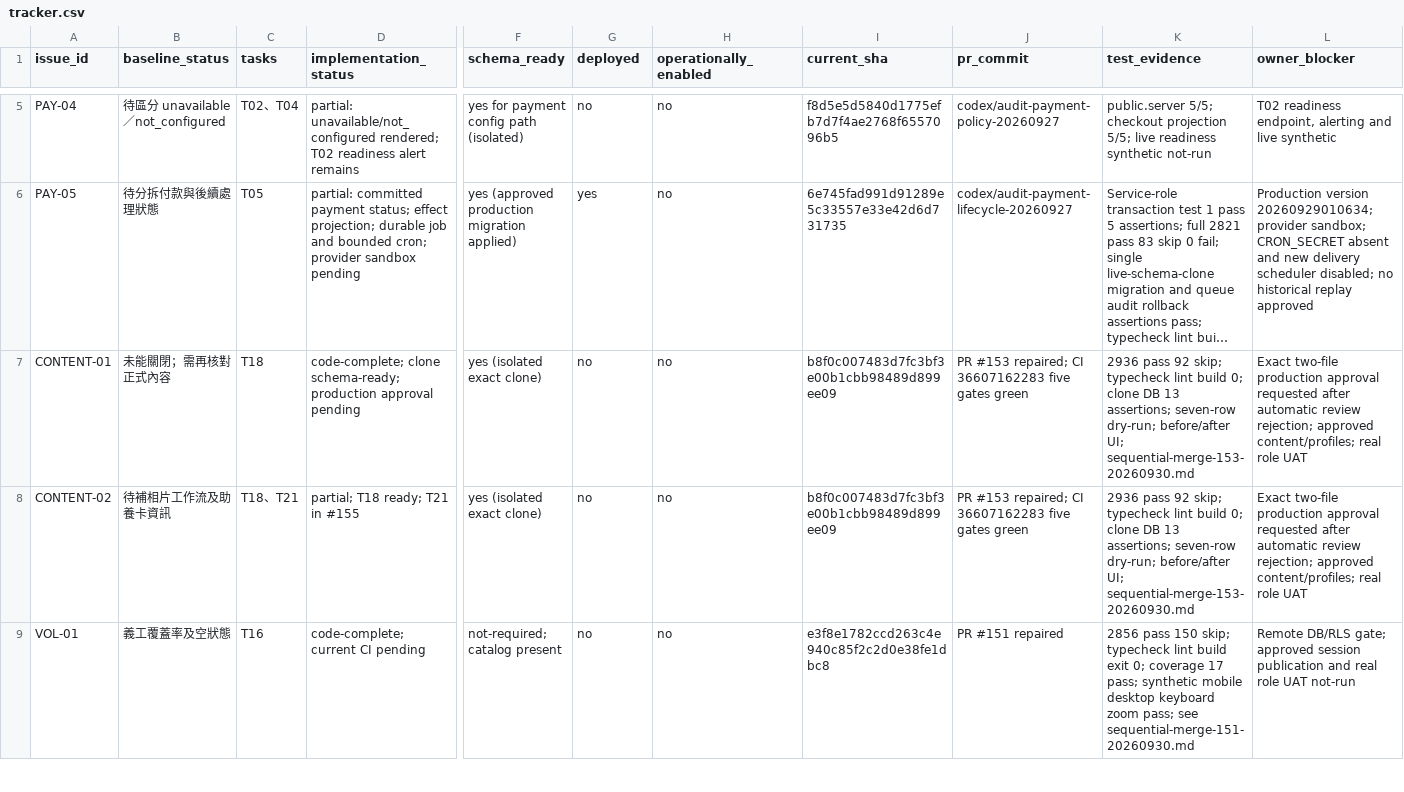
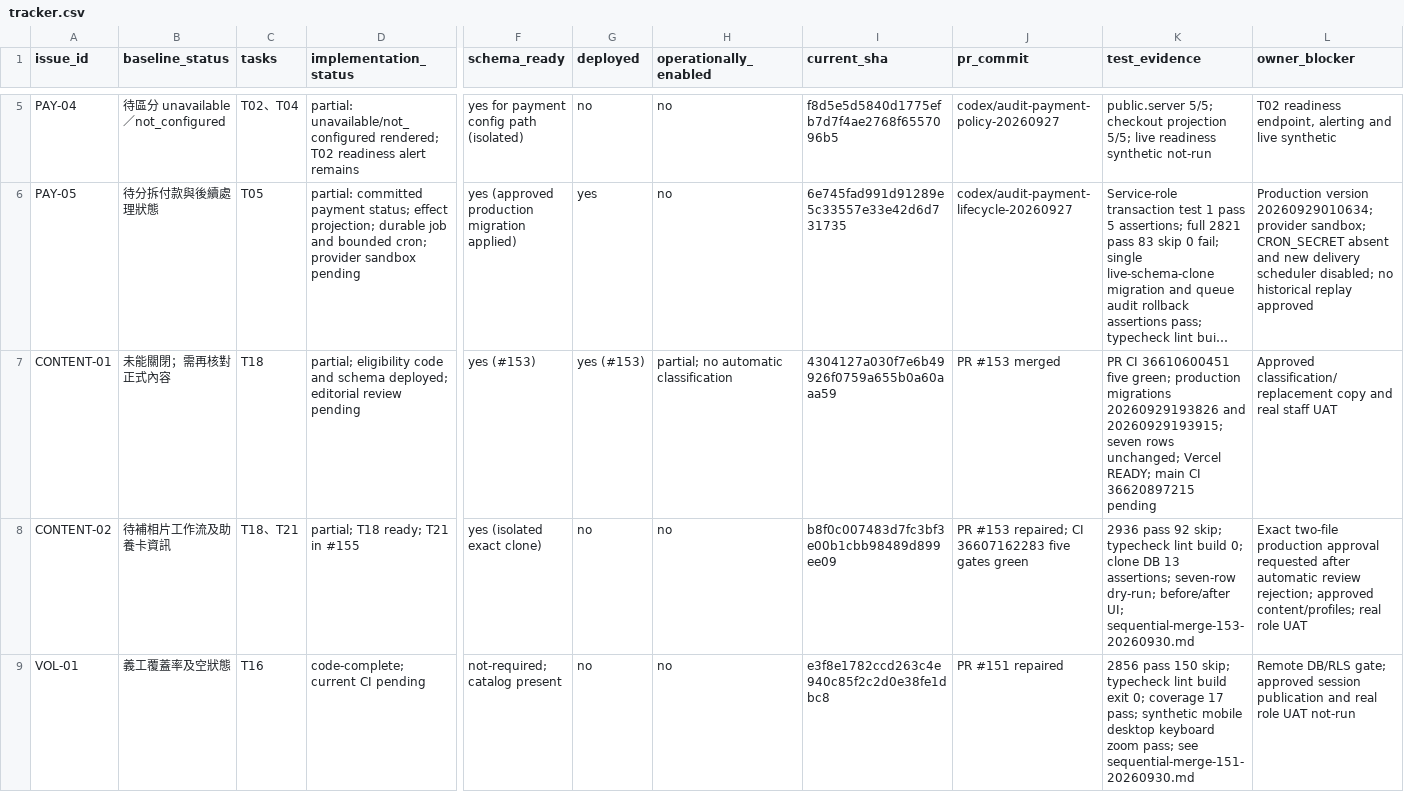
Before and after one commit to YNWAforever/hkscda, a CSV file: docs/evidence/audit-remediation-20260927/tracker.csv, drawn as a sheet; only a part is shown, gaps mark what is left out; long unchanged cells end in …; the diff names each change by its address in the sheet, - before the commit and + after, or states it on an @@ line.

Commit message:
docs: record approved content release and media prerequisites

```diff
--- a/docs/evidence/audit-remediation-20260927/tracker.csv
+++ b/docs/evidence/audit-remediation-20260927/tracker.csv
-D7 (implementation_status): code-complete; clone schema-ready; production approval pending
+D7 (implementation_status): partial; eligibility code and schema deployed; editorial review pending
-F7 (schema_ready): yes (isolated exact clone)
+F7 (schema_ready): yes (#153)
-G7 (deployed): no
+G7 (deployed): yes (#153)
-H7 (operationally_enabled): no
+H7 (operationally_enabled): partial; no automatic classification
-I7 (current_sha): b8f0c007483d7fc3bf3e00b1cbb98489d899ee09
+I7 (current_sha): 4304127a030f7e6b49926f0759a655b0a60aaa59
-J7 (pr_commit): PR #153 repaired; CI 36607162283 five gates green
+J7 (pr_commit): PR #153 merged
-K7 (test_evidence): 2936 pass 92 skip; typecheck lint build 0; clone DB 13 assertions; seven-row dry-run; before/after UI; sequential-merge-153-20260930.md
+K7 (test_evidence): PR CI 36610600451 five green; production migrations 20260929193826 and 20260929193915; seven rows unchanged; Vercel READY; main CI 36620897215 pending
-L7 (owner_blocker): Exact two-file production approval requested after automatic review rejection; approved content/profiles; real role UAT
+L7 (owner_blocker): Approved classification/replacement copy and real staff UAT
```
Also changed, not shown: docs/superpowers/plans/2026-09-27-audit-remediation/HKSCDA_Remediation_Tracker.csv, 2 other files.
